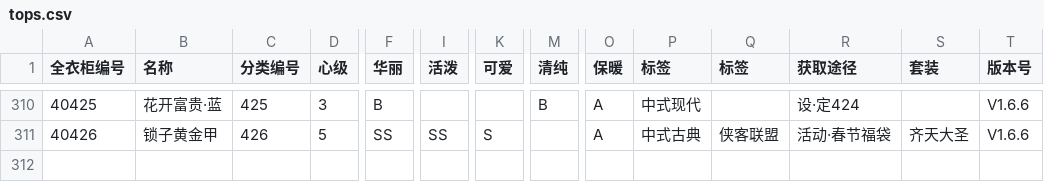
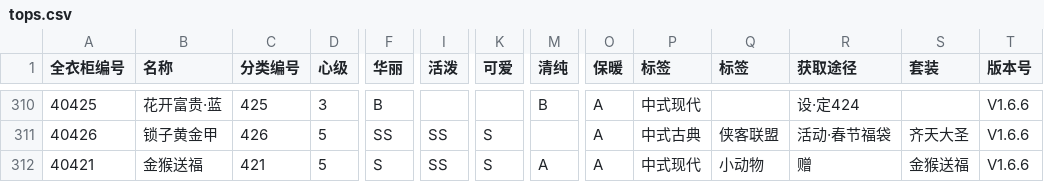
Before and after one commit to ivangift/nikkistats, a CSV file: raw/tops.csv, drawn as a sheet; only a part is shown, gaps mark what is left out; rows hold the shown columns only; the diff names each change by its address in the sheet, - before the commit and + after, or states it on an @@ line.

```diff
--- a/raw/tops.csv
+++ b/raw/tops.csv
+row 312: 40421 | 金猴送福 | 421 | 5 | S | SS | S | A | A | 中式现代 | 小动物 | 赠 | 金猴送福 | V1.6.6
```
Also changed, not shown: raw/accessories.csv, raw/dress.csv, 9 other files.
